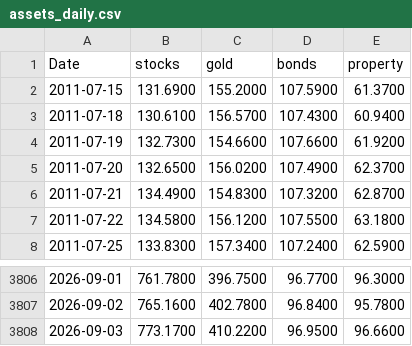
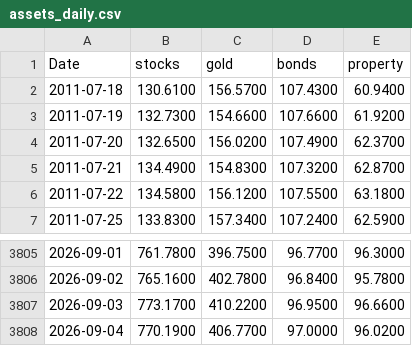
Before and after one commit to stephanlivera/btc-pl, a CSV file: assets_daily.csv, drawn as a sheet; only a part is shown, gaps mark what is left out.

```diff
--- a/assets_daily.csv
+++ b/assets_daily.csv
@@ -1,3 +1,2 @@
 Date,stocks,gold,bonds,property
-2011-07-15,131.6900,155.2000,107.5900,61.3700
 2011-07-18,130.6100,156.5700,107.4300,60.9400
@@ -3808 +3807,2 @@ Date,stocks,gold,bonds,property
 2026-09-03,773.1700,410.2200,96.9500,96.6600
+2026-09-04,770.1900,406.7700,97.0000,96.0200
```
Also changed, not shown: btc_daily.csv.
